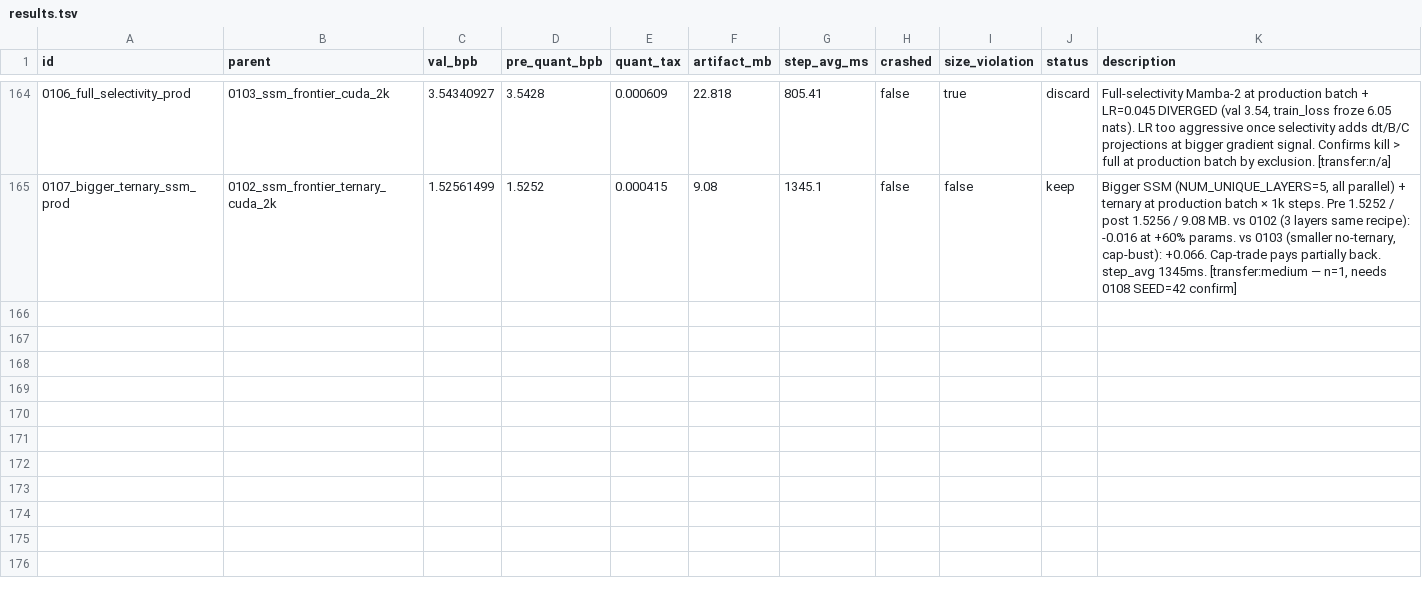
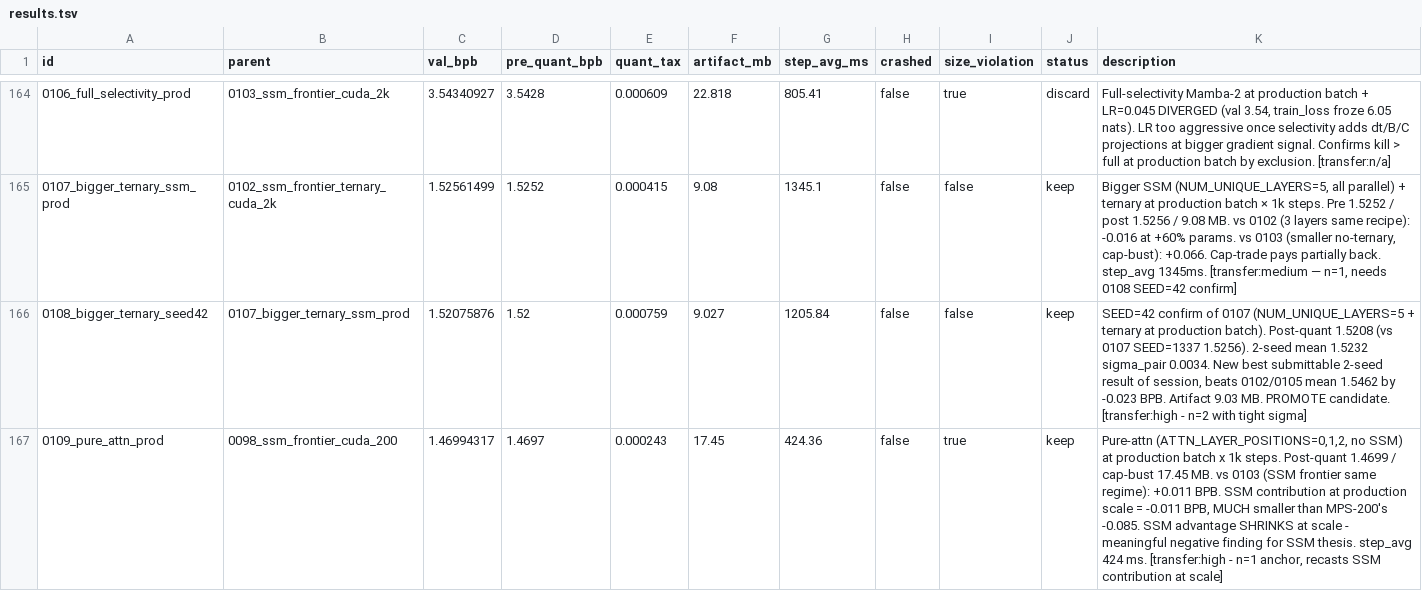
Before and after one commit to potatonyliu/parameter-golf, a TSV file: results.tsv, drawn as a sheet; only a part is shown, gaps mark what is left out.

Commit message:
exp 0108 (bigger ternary SEED=42 1.5208, 2-seed mean 1.5232 promote candidate) + 0109 (pure-attn 1.4699, SSM contribution shrinks to -0.011 at scale)

```diff
--- a/results.tsv
+++ b/results.tsv
@@ -165 +165,3 @@ id	parent	val_bpb	pre_quant_bpb	quant_tax	artifact_mb	step_avg_ms	crashed	size_v
 0107_bigger_ternary_ssm_prod	0102_ssm_frontier_ternary_cuda_2k	1.52561499	1.5252	0.000415	9.08	1345.1	false	false	keep	Bigger SSM (NUM_UNIQUE_LAYERS=5, all parallel) + ternary at production batch × 1k steps. Pre 1.5252 / post 1.5256 / 9.08 MB. vs 0102 (3 layers same recipe): -0.016 at +60% params. vs 0103 (smaller no-ternary, cap-bust): +0.066. Cap-trade pays partially back. step_avg 1345ms. [transfer:medium — n=1, needs 0108 SEED=42 confirm]
+0108_bigger_ternary_seed42	0107_bigger_ternary_ssm_prod	1.52075876	1.52	0.000759	9.027	1205.84	false	false	keep	SEED=42 confirm of 0107 (NUM_UNIQUE_LAYERS=5 + ternary at production batch). Post-quant 1.5208 (vs 0107 SEED=1337 1.5256). 2-seed mean 1.5232 sigma_pair 0.0034. New best submittable 2-seed result of session, beats 0102/0105 mean 1.5462 by -0.023 BPB. Artifact 9.03 MB. PROMOTE candidate. [transfer:high - n=2 with tight sigma]
+0109_pure_attn_prod	0098_ssm_frontier_cuda_200	1.46994317	1.4697	0.000243	17.45	424.36	false	true	keep	Pure-attn (ATTN_LAYER_POSITIONS=0,1,2, no SSM) at production batch x 1k steps. Post-quant 1.4699 / cap-bust 17.45 MB. vs 0103 (SSM frontier same regime): +0.011 BPB. SSM contribution at production scale = -0.011 BPB, MUCH smaller than MPS-200's -0.085. SSM advantage SHRINKS at scale - meaningful negative finding for SSM thesis. step_avg 424 ms. [transfer:high - n=1 anchor, recasts SSM contribution at scale]
```
Also changed, not shown: 2 other files.
